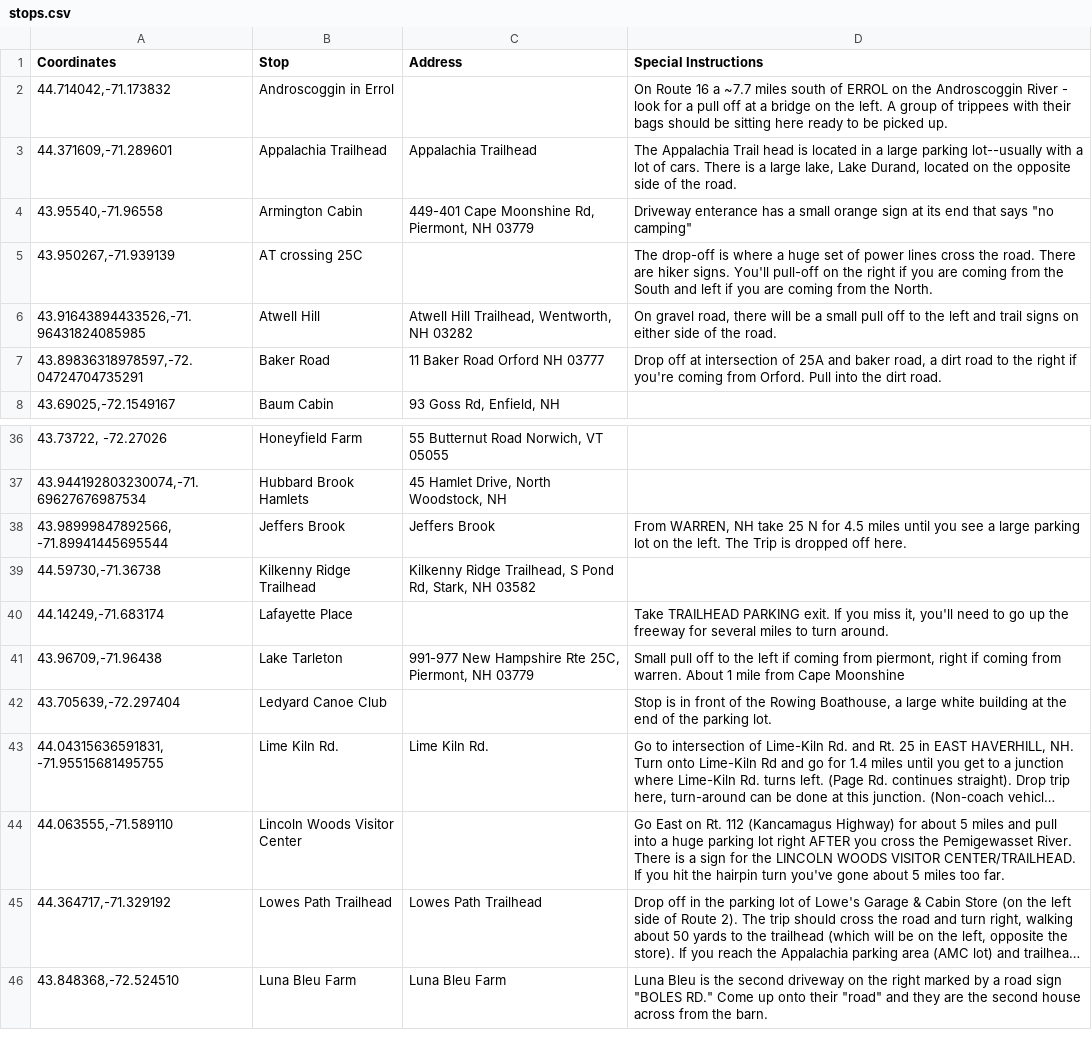
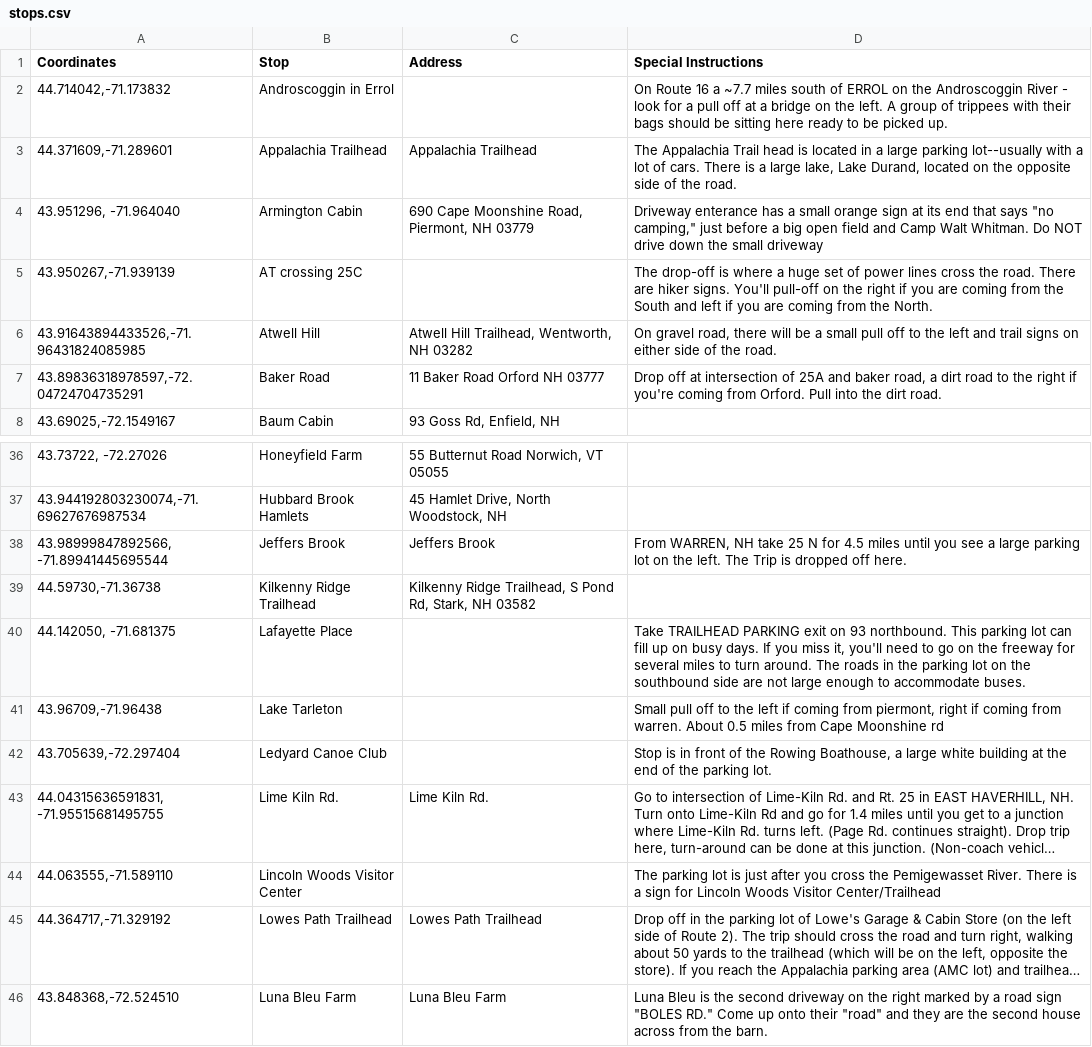
Before and after one commit to dartmouth-outing-club/fyt-bus-packet-generator, a CSV file: db/stops.csv, drawn as a sheet; only a part is shown, gaps mark what is left out; long unchanged cells end in …; the diff covers the shown part only; the diff names each change by its address in the sheet, - before the commit and + after, or states it on an @@ line.

```diff
--- a/db/stops.csv
+++ b/db/stops.csv
-A4 (Coordinates): 43.95540,-71.96558
+A4 (Coordinates): 43.951296, -71.964040
-C4 (Address): 449-401 Cape Moonshine Rd, Piermont, NH 03779
+C4 (Address): 690 Cape Moonshine Road, Piermont, NH 03779
-D4 (Special Instructions): …says "no camping"
+D4 (Special Instructions): …says "no camping," just before a big open field and Camp Walt Whitman. Do NOT drive down the small driveway
-A40 (Coordinates): 44.14249,-71.683174
+A40 (Coordinates): 44.142050, -71.681375
-D40 (Special Instructions): …TRAILHEAD PARKING exit. If you miss it, you'll need to go up the freeway for several miles to turn around.
+D40 (Special Instructions): …TRAILHEAD PARKING exit on 93 northbound. This parking lot can fill up on busy days. If you miss it, you'll need to go on the freeway for several miles to turn around. The roads in the parking lot on the southbound side are not large enough to accommodate buses.
-C41 (Address): 991-977 New Hampshire Rte 25C, Piermont, NH 03779
+C41 (Address): (empty)
-D41 (Special Instructions): …warren. About 1 mile from Cape Moonshine
+D41 (Special Instructions): …warren. About 0.5 miles from Cape Moonshine rd
-D44 (Special Instructions): Go East on Rt. 112 (Kancamagus Highway) for about 5 miles and pull into a huge parking lot right AFTER you cross the Pemigewasset River. There is a sign for the LINCOLN WOODS VISITOR CENTER/TRAILHEAD. If you hit the hairpin turn you've gone about 5 miles too far.
+D44 (Special Instructions): The parking lot is just after you cross the Pemigewasset River. There is a sign for Lincoln Woods Visitor Center/Trailhead
```
Also changed, not shown: 5 added rows, 4 removed rows and 26 edited cells elsewhere in this file, 2 other files.
